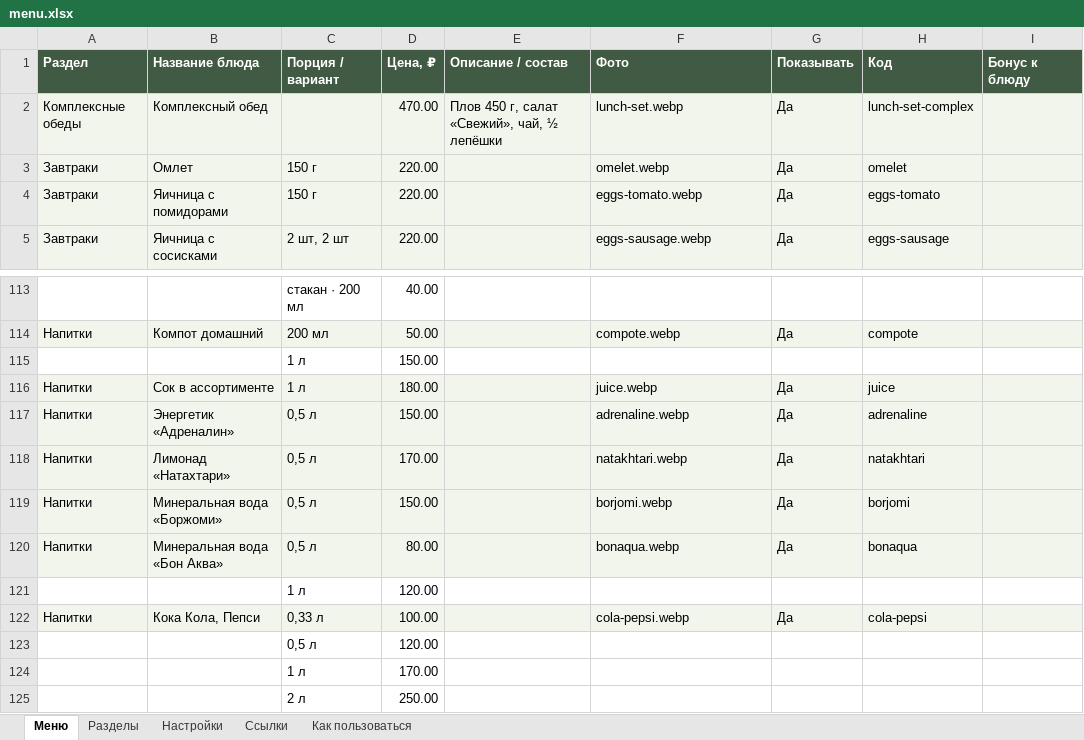
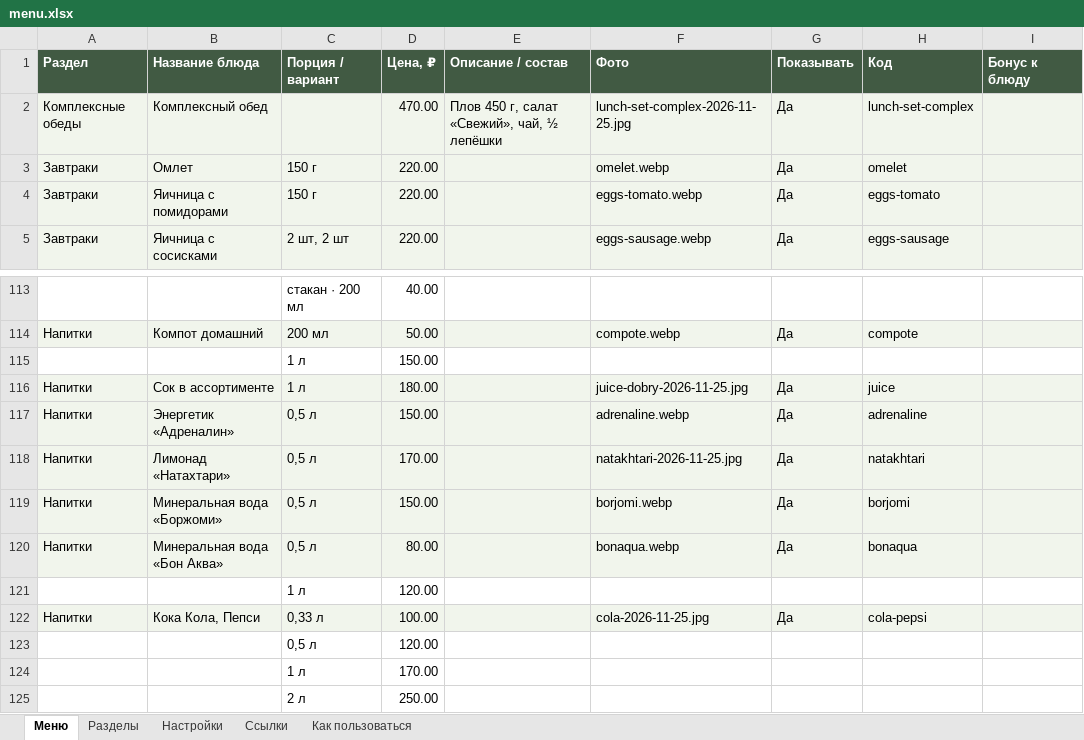
Before and after one commit to webArtAi/testMenu, an Excel workbook: menu.xlsx, sheet Меню, drawn as a sheet; only a part is shown, gaps mark what is left out; values as stored, in another font and other column widths than the file's, no borders; the diff names each change by its address in the sheet, - before the commit and + after, or states it on an @@ line.

```diff
--- a/menu.xlsx (sheet Меню)
+++ b/menu.xlsx (sheet Меню)
-F2 (Фото): lunch-set.webp
+F2 (Фото): lunch-set-complex-2026-11-25.jpg
-F116 (Фото): juice.webp
+F116 (Фото): juice-dobry-2026-11-25.jpg
-F118 (Фото): natakhtari.webp
+F118 (Фото): natakhtari-2026-11-25.jpg
-F122 (Фото): cola-pepsi.webp
+F122 (Фото): cola-2026-11-25.jpg
```
Also changed, not shown: 2 other files.
